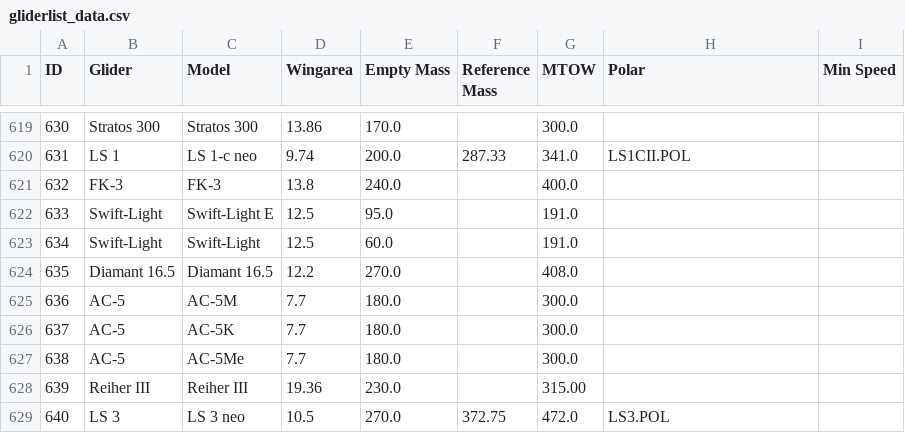
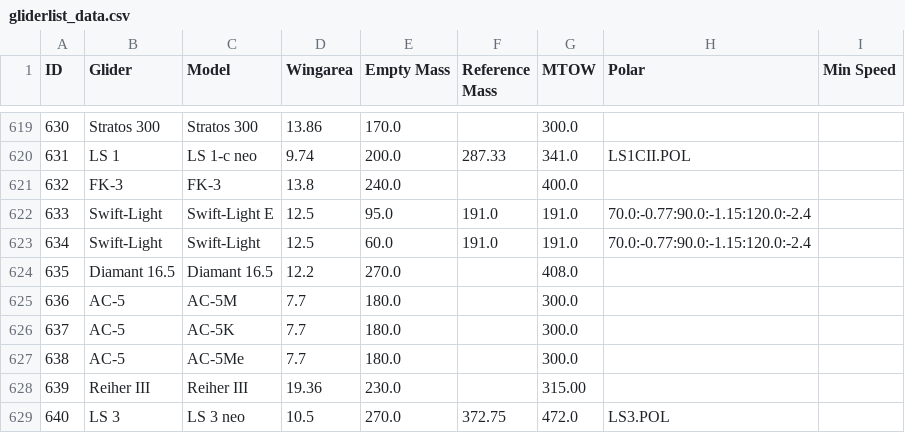
Before and after one commit to weglide/GliderList, a CSV file: data/gliderlist_data.csv, drawn as a sheet; only a part is shown, gaps mark what is left out.

```diff
--- a/data/gliderlist_data.csv
+++ b/data/gliderlist_data.csv
@@ -621,4 +621,4 @@ ID,Glider,Model,Wingarea,Empty Mass,Reference Mass,MTOW,Polar,Min Speed
 632,FK-3,FK-3,13.8,240.0,,400.0,,
-633,Swift-Light,Swift-Light E,12.5,95.0,,191.0,,
-634,Swift-Light,Swift-Light,12.5,60.0,,191.0,,
+633,Swift-Light,Swift-Light E,12.5,95.0,191.0,191.0,70.0:-0.77:90.0:-1.15:120.0:-2.4,
+634,Swift-Light,Swift-Light,12.5,60.0,191.0,191.0,70.0:-0.77:90.0:-1.15:120.0:-2.4,
 635,Diamant 16.5,Diamant 16.5,12.2,270.0,,408.0,,
```
Also changed, not shown: data/gliderlist_merged.csv.
